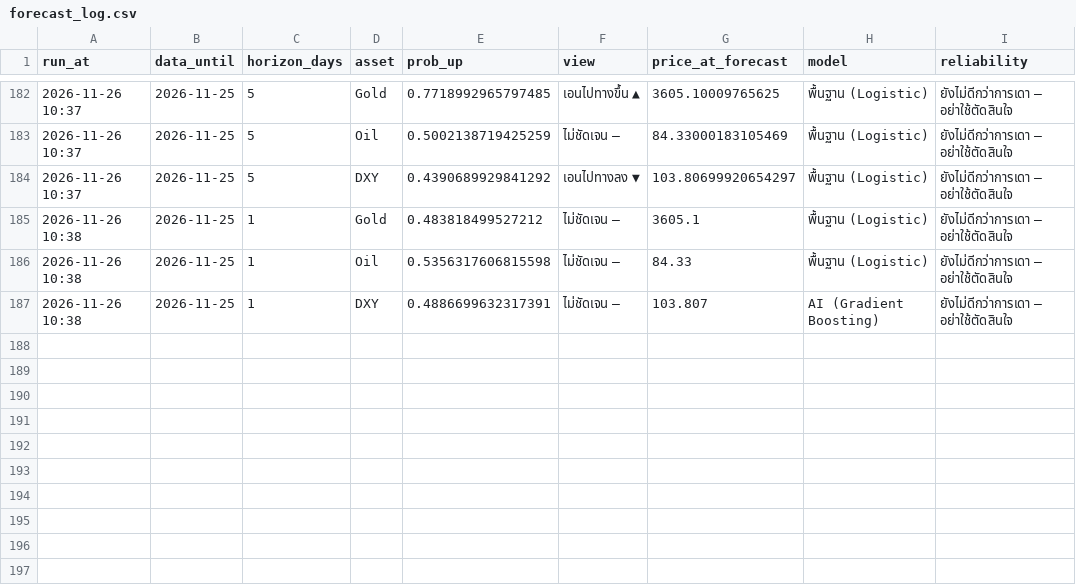
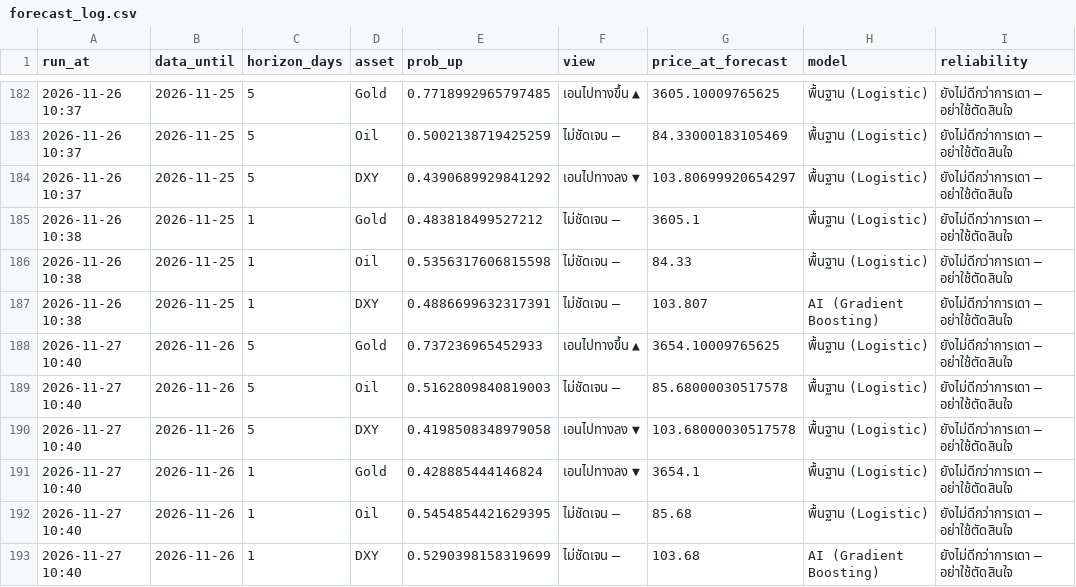
Before and after one commit to amonaipitf-ai/trading-ml, a CSV file: data/forecast_log.csv, drawn as a sheet; only a part is shown, gaps mark what is left out; the diff names each change by its address in the sheet, - before the commit and + after, or states it on an @@ line.

Commit message:
forecast 2026-11-27

```diff
--- a/data/forecast_log.csv
+++ b/data/forecast_log.csv
+row 188: 2026-11-27 10:40 | 2026-11-26 | 5 | Gold | 0.737236965452933 | เอนไปทางขึ้น ▲ | 3654.10009765625 | พื้นฐาน (Logistic) | ยังไม่ดีกว่าการเดา — อย่าใช้ตัดสินใจ
+row 189: 2026-11-27 10:40 | 2026-11-26 | 5 | Oil | 0.5162809840819003 | ไม่ชัดเจน – | 85.68000030517578 | พื้นฐาน (Logistic) | ยังไม่ดีกว่าการเดา — อย่าใช้ตัดสินใจ
+row 190: 2026-11-27 10:40 | 2026-11-26 | 5 | DXY | 0.4198508348979058 | เอนไปทางลง ▼ | 103.68000030517578 | พื้นฐาน (Logistic) | ยังไม่ดีกว่าการเดา — อย่าใช้ตัดสินใจ
+row 191: 2026-11-27 10:40 | 2026-11-26 | 1 | Gold | 0.428885444146824 | เอนไปทางลง ▼ | 3654.1 | พื้นฐาน (Logistic) | ยังไม่ดีกว่าการเดา — อย่าใช้ตัดสินใจ
+row 192: 2026-11-27 10:40 | 2026-11-26 | 1 | Oil | 0.5454854421629395 | ไม่ชัดเจน – | 85.68 | พื้นฐาน (Logistic) | ยังไม่ดีกว่าการเดา — อย่าใช้ตัดสินใจ
+row 193: 2026-11-27 10:40 | 2026-11-26 | 1 | DXY | 0.5290398158319699 | ไม่ชัดเจน – | 103.68 | AI (Gradient Boosting) | ยังไม่ดีกว่าการเดา — อย่าใช้ตัดสินใจ
```
Also changed, not shown: data/prices.csv, output/forecast_latest_h1.csv, 15 other files.
